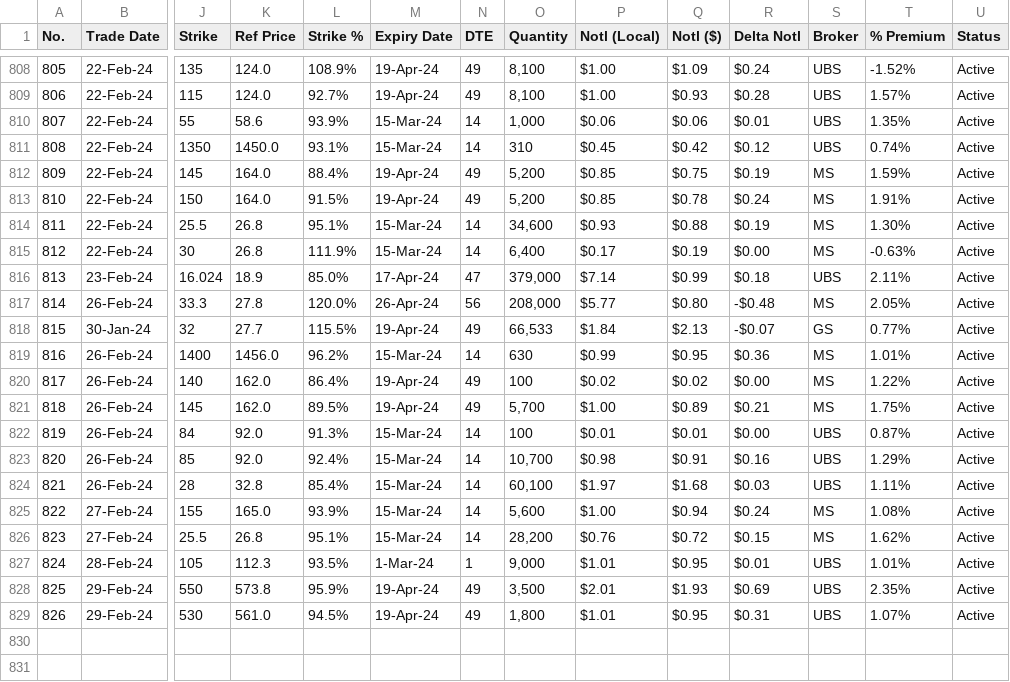
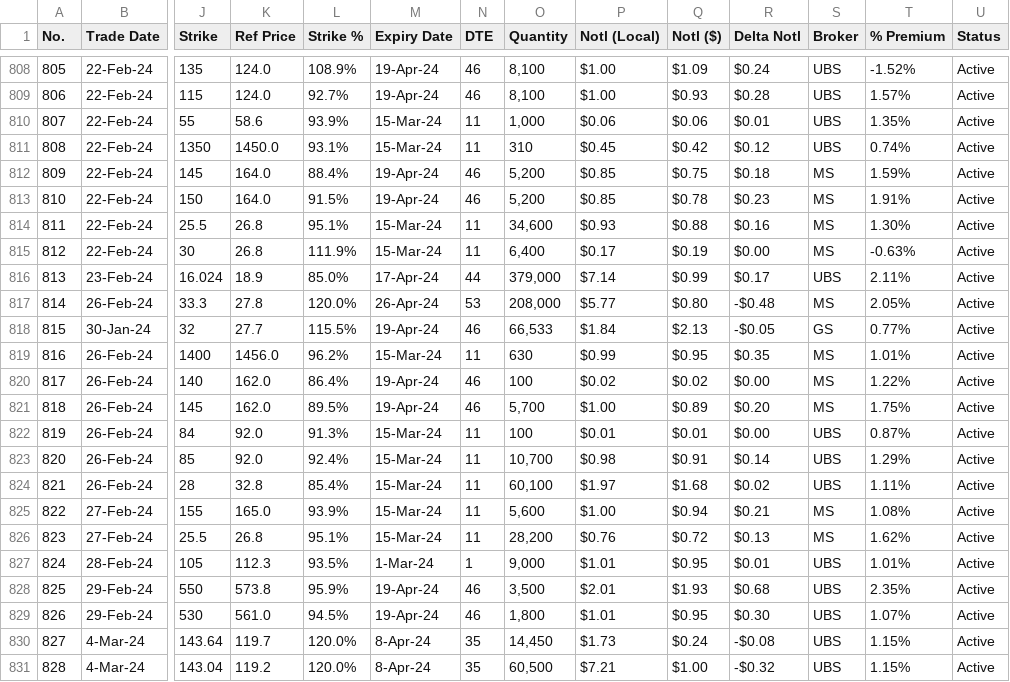
Before and after one commit to papatr33/AOB, a CSV file: Options_Positions.csv, drawn as a sheet; only a part is shown, gaps mark what is left out; rows hold the shown columns only; the diff covers the shown part only; the diff names each change by its address in the sheet, - before the commit and + after, or states it on an @@ line.

```diff
--- a/Options_Positions.csv
+++ b/Options_Positions.csv
-N808:N809 (DTE): 49
+N808:N809 (DTE): 46
-N810:N811 (DTE): 14
+N810:N811 (DTE): 11
-N812:N813 (DTE): 49
+N812:N813 (DTE): 46
-R812 (Delta Notl): $0.19
+R812 (Delta Notl): $0.18
-R813 (Delta Notl): $0.24
+R813 (Delta Notl): $0.23
-N814:N815 (DTE): 14
+N814:N815 (DTE): 11
-R814 (Delta Notl): $0.19
+R814 (Delta Notl): $0.16
-N816 (DTE): 47
+N816 (DTE): 44
-R816 (Delta Notl): $0.18
+R816 (Delta Notl): $0.17
-N817 (DTE): 56
+N817 (DTE): 53
-N818 (DTE): 49
+N818 (DTE): 46
-R818 (Delta Notl): -$0.07
+R818 (Delta Notl): -$0.05
-N819 (DTE): 14
+N819 (DTE): 11
-R819 (Delta Notl): $0.36
+R819 (Delta Notl): $0.35
-N820:N821 (DTE): 49
+N820:N821 (DTE): 46
-R821 (Delta Notl): $0.21
+R821 (Delta Notl): $0.20
-N822:N826 (DTE): 14
+N822:N826 (DTE): 11
-R823 (Delta Notl): $0.16
+R823 (Delta Notl): $0.14
-R824 (Delta Notl): $0.03
+R824 (Delta Notl): $0.02
-R825 (Delta Notl): $0.24
+R825 (Delta Notl): $0.21
-R826 (Delta Notl): $0.15
+R826 (Delta Notl): $0.13
-N828:N829 (DTE): 49
+N828:N829 (DTE): 46
-R828 (Delta Notl): $0.69
+R828 (Delta Notl): $0.68
-R829 (Delta Notl): $0.31
+R829 (Delta Notl): $0.30
+row 830: 827 | 4-Mar-24 | 143.64 | 119.7 | 120.0% | 8-Apr-24 | 35 | 14,450 | $1.73 | $0.24 | -$0.08 | UBS | 1.15% | Active
+row 831: 828 | 4-Mar-24 | 143.04 | 119.2 | 120.0% | 8-Apr-24 | 35 | 60,500 | $7.21 | $1.00 | -$0.32 | UBS | 1.15% | Active
```
Also changed, not shown: 81 edited cells elsewhere in this file.
